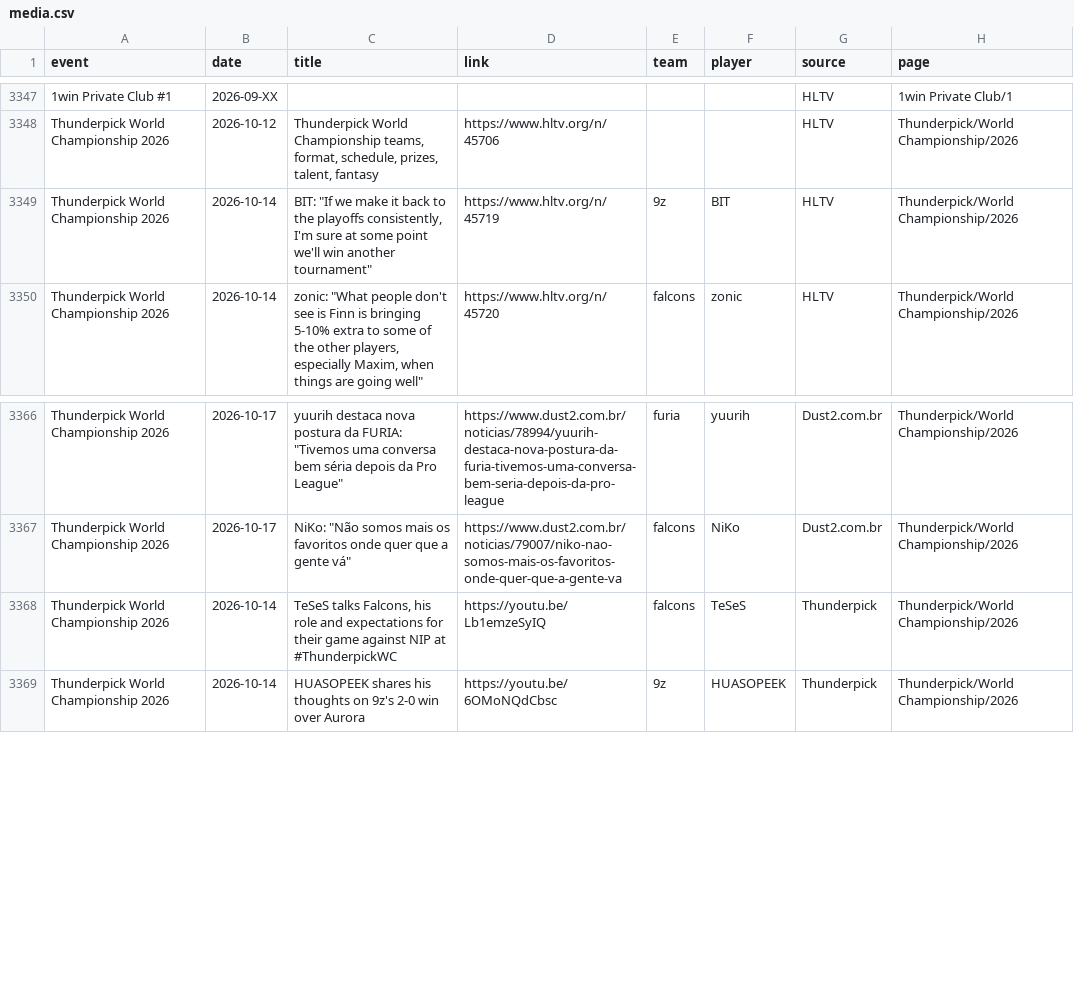
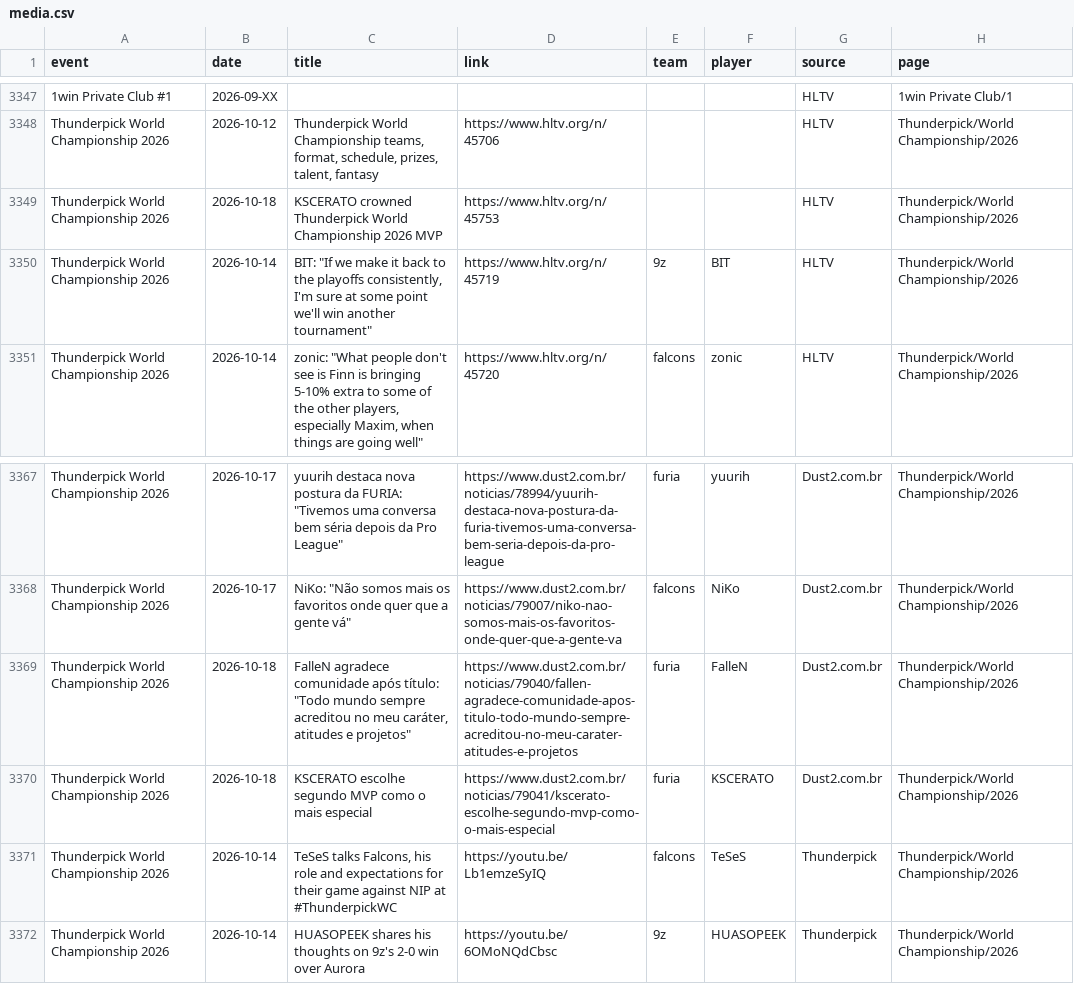
Before and after one commit to sb291099-create/Cs2-form, a CSV file: data/media.csv, drawn as a sheet; only a part is shown, gaps mark what is left out; the diff names each change by its address in the sheet, - before the commit and + after, or states it on an @@ line.

```diff
--- a/data/media.csv
+++ b/data/media.csv
+row 3349: Thunderpick World Championship 2026 | 2026-10-18 | KSCERATO crowned Thunderpick World Championship 2026 MVP | https://www.hltv.org/n/45753 |  |  | HLTV | Thunderpick/World Championship/2026
+row 3369: Thunderpick World Championship 2026 | 2026-10-18 | FalleN agradece comunidade após título: "Todo mundo sempre acreditou no meu caráter, atitudes e projetos" | https://www.dust2.com.br/noticias/79040/fallen-agradece-comunidade-apos-titulo-todo-mundo-sempre-acreditou-no-meu-carater-atitudes-e-projetos | furia | FalleN | Dust2.com.br | Thunderpick/World Championship/2026
+row 3370: Thunderpick World Championship 2026 | 2026-10-18 | KSCERATO escolhe segundo MVP como o mais especial | https://www.dust2.com.br/noticias/79041/kscerato-escolhe-segundo-mvp-como-o-mais-especial | furia | KSCERATO | Dust2.com.br | Thunderpick/World Championship/2026
```
Also changed, not shown: data/news.csv, data/upcoming.csv, 3 other files.
